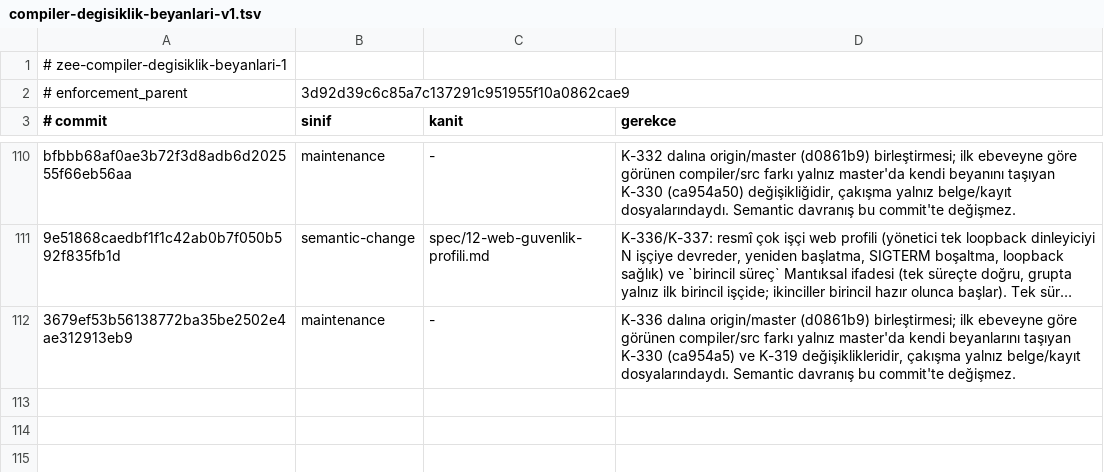
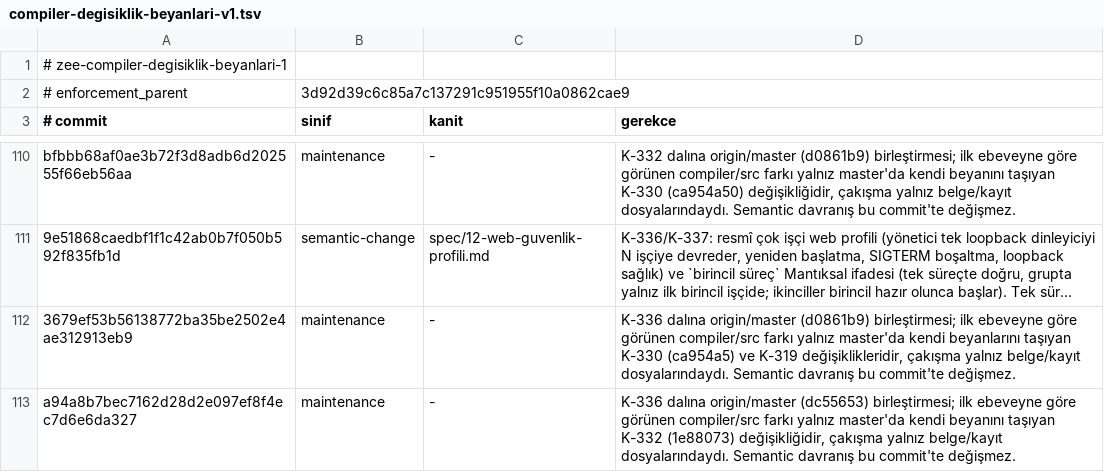
Before and after one commit to merbay-erp/zee, a TSV file: docs/compiler-degisiklik-beyanlari-v1.tsv, drawn as a sheet; only a part is shown, gaps mark what is left out; long unchanged cells end in ….

```diff
--- a/docs/compiler-degisiklik-beyanlari-v1.tsv
+++ b/docs/compiler-degisiklik-beyanlari-v1.tsv
@@ -112 +112,2 @@ bfbbb68af0ae3b72f3d8adb6d202555f66eb56aa	maintenance	-	K-332 dalına origin/mast
 3679ef53b56138772ba35be2502e4ae312913eb9	maintenance	-	K-336 dalına origin/master (d0861b9) birleştirmesi; ilk ebeveyne göre görünen compiler/src farkı yalnız master'da kendi beyanlarını taşıyan K-330 (ca954a5) ve K-319 değişiklikleridir, çakışma yalnız belge/kayıt dosyalarındaydı. Semantic davranış bu commit'te değişmez.
+a94a8b7bec7162d28d2e097ef8f4ec7d6e6da327	maintenance	-	K-336 dalına origin/master (dc55653) birleştirmesi; ilk ebeveyne göre görünen compiler/src farkı yalnız master'da kendi beyanını taşıyan K-332 (1e88073) değişikliğidir, çakışma yalnız belge/kayıt dosyalarındaydı. Semantic davranış bu commit'te değişmez.
```
Also changed, not shown: docs/core-freeze-beyanlari-v1.tsv, 1 other file.
